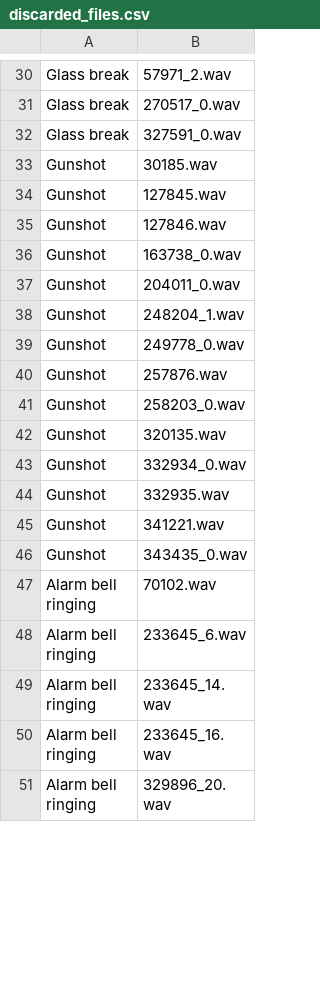
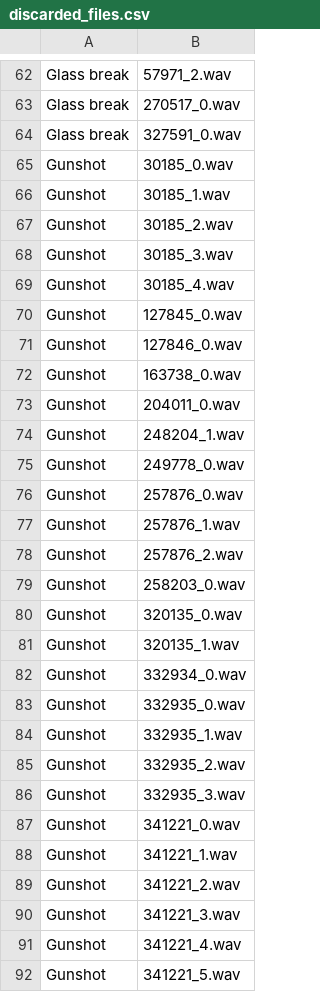
Before and after one commit to Hamalz/domestic-ASD-dataset-details, a CSV file: discarded_files.csv, drawn as a sheet; only a part is shown, gaps mark what is left out; the shorter side is filled out with more unchanged rows; addresses are those after the commit; the diff covers the shown part only; the diff names each change by its address in the sheet, - before the commit and + after, or states it on an @@ line.

```diff
--- a/discarded_files.csv
+++ b/discarded_files.csv
-B65: 30185.wav
+B65: 30185_0.wav
+row 66: Gunshot | 30185_1.wav
+row 67: Gunshot | 30185_2.wav
+row 68: Gunshot | 30185_3.wav
+row 69: Gunshot | 30185_4.wav
-B70: 127845.wav
+B70: 127845_0.wav
-B71: 127846.wav
+B71: 127846_0.wav
-B76: 257876.wav
+B76: 257876_0.wav
+row 77: Gunshot | 257876_1.wav
+row 78: Gunshot | 257876_2.wav
-B80: 320135.wav
+B80: 320135_0.wav
+row 81: Gunshot | 320135_1.wav
-B83: 332935.wav
+B83: 332935_0.wav
+row 84: Gunshot | 332935_1.wav
+row 85: Gunshot | 332935_2.wav
+row 86: Gunshot | 332935_3.wav
-B87: 341221.wav
+B87: 341221_0.wav
+row 88: Gunshot | 341221_1.wav
+row 89: Gunshot | 341221_2.wav
+row 90: Gunshot | 341221_3.wav
+row 91: Gunshot | 341221_4.wav
+row 92: Gunshot | 341221_5.wav
```
Also changed, not shown: 60 added rows, 7 removed rows, 2 moved rows and 24 edited cells elsewhere in this file.
